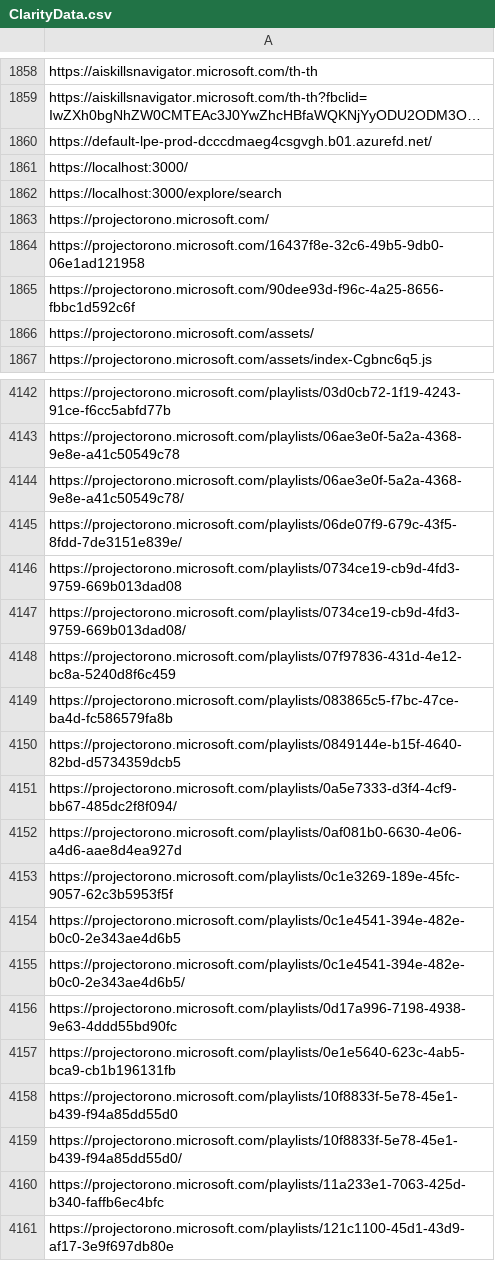
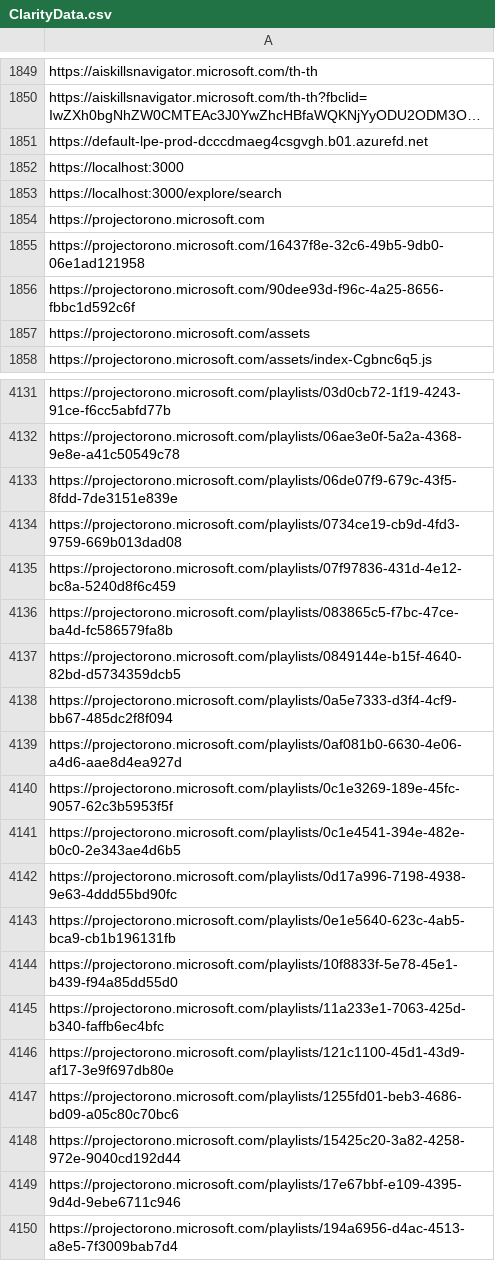
Before and after one commit to VamshiSamineni/GitHubMCPServer_TestRepo, a CSV file: ClarityData.csv, drawn as a sheet; only a part is shown, gaps mark what is left out; the shorter side is filled out with more unchanged rows; long unchanged cells end in …; removed rows and columns are numbered as before the commit, all else as after; the diff covers the shown part only; the diff names each change by its address in the sheet, - before the commit and + after, or states it on an @@ line.

```diff
--- a/ClarityData.csv
+++ b/ClarityData.csv
-A1851: https://default-lpe-prod-dcccdmaeg4csgvgh.b01.azurefd.net/
+A1851: https://default-lpe-prod-dcccdmaeg4csgvgh.b01.azurefd.net
-A1852: https://localhost:3000/
+A1852: https://localhost:3000
-A1854: https://projectorono.microsoft.com/
+A1854: https://projectorono.microsoft.com
-A1857: https://projectorono.microsoft.com/assets/
+A1857: https://projectorono.microsoft.com/assets
-A4133: https://projectorono.microsoft.com/playlists/06ae3e0f-5a2a-4368-9e8e-a41c50549c78/
+A4133: https://projectorono.microsoft.com/playlists/06de07f9-679c-43f5-8fdd-7de3151e839e
-row 4145: https://projectorono.microsoft.com/playlists/06de07f9-679c-43f5-8fdd-7de3151e839e/
-row 4147: https://projectorono.microsoft.com/playlists/0734ce19-cb9d-4fd3-9759-669b013dad08/
-A4138: https://projectorono.microsoft.com/playlists/0a5e7333-d3f4-4cf9-bb67-485dc2f8f094/
+A4138: https://projectorono.microsoft.com/playlists/0a5e7333-d3f4-4cf9-bb67-485dc2f8f094
-row 4155: https://projectorono.microsoft.com/playlists/0c1e4541-394e-482e-b0c0-2e343ae4d6b5/
-row 4159: https://projectorono.microsoft.com/playlists/10f8833f-5e78-45e1-b439-f94a85dd55d0/
```
Also changed, not shown: 41 removed rows and 15 edited cells elsewhere in this file, export.csv, 3 other files.
